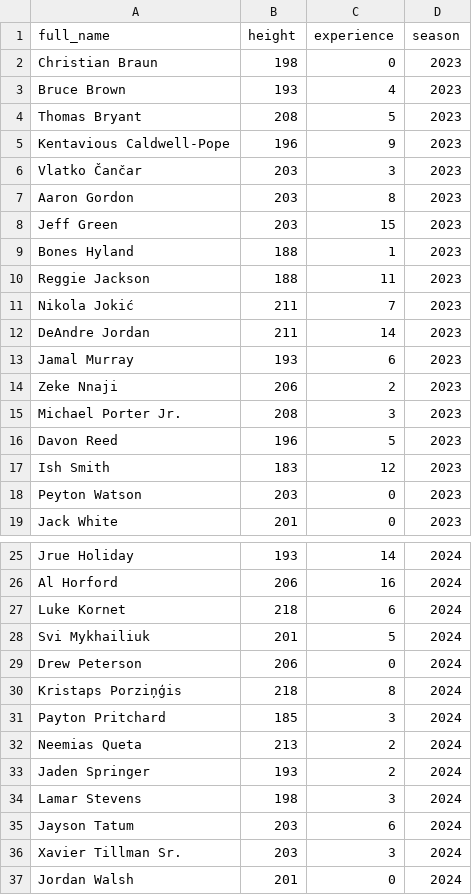
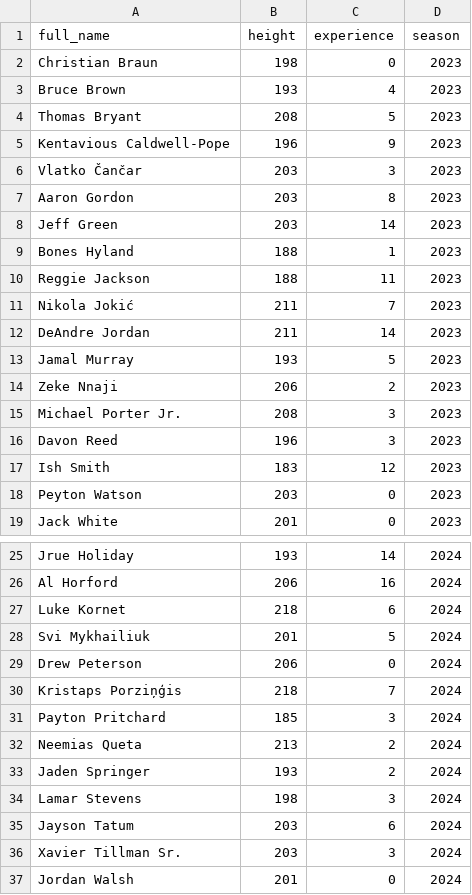
Before and after one commit to nicekid1/QBC-DA10-Group4Project-3, a CSV file: csv2_1.csv, drawn as a sheet; only a part is shown, gaps mark what is left out.

```diff
--- a/csv2_1.csv
+++ b/csv2_1.csv
@@ -7,3 +7,3 @@ Vlatko Čančar,203,3,2023
 Aaron Gordon,203,8,2023
-Jeff Green,203,15,2023
+Jeff Green,203,14,2023
 Bones Hyland,188,1,2023
@@ -12,6 +12,6 @@ Nikola Jokić,211,7,2023
 DeAndre Jordan,211,14,2023
-Jamal Murray,193,6,2023
+Jamal Murray,193,5,2023
 Zeke Nnaji,206,2,2023
 Michael Porter Jr.,208,3,2023
-Davon Reed,196,5,2023
+Davon Reed,196,3,2023
 Ish Smith,183,12,2023
@@ -29,3 +29,3 @@ Svi Mykhailiuk,201,5,2024
 Drew Peterson,206,0,2024
-Kristaps Porziņģis,218,8,2024
+Kristaps Porziņģis,218,7,2024
 Payton Pritchard,185,3,2024
```
Also changed, not shown: 1 other file.
